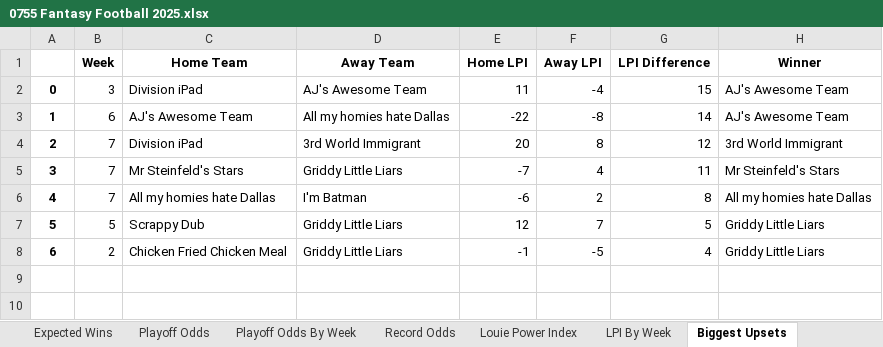
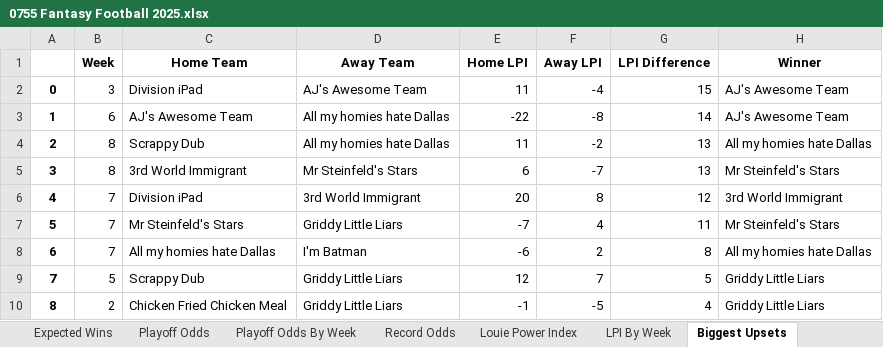
Before and after one commit to LouieR3/FantasyFootballApp, an Excel workbook: leagues/0755 Fantasy Football 2025.xlsx, sheet Biggest Upsets, drawn as a sheet; values as stored, in another font and other column widths than the file's, no borders; addresses are those after the commit; the diff names each change by its address in the sheet, - before the commit and + after, or states it on an @@ line.

```diff
--- a/leagues/0755 Fantasy Football 2025.xlsx (sheet Biggest Upsets)
+++ b/leagues/0755 Fantasy Football 2025.xlsx (sheet Biggest Upsets)
+row 4: 2 | 8 | Scrappy Dub | All my homies hate Dallas | 11 | -2 | 13 | All my homies hate Dallas
+row 5: 3 | 8 | 3rd World Immigrant | Mr Steinfeld's Stars | 6 | -7 | 13 | Mr Steinfeld's Stars
@@ column A renumbered from row 6 down @@
```
Also changed, not shown: sheet Playoff Odds, sheet Playoff Odds By Week, sheet Schedule Grid, sheet Record Odds, sheet LPI By Week, sheet Louie Power Index, 2 more sheets, leagues/Family Fantasy 2025.xlsx, leagues/Pennoni Younglings 2025.xlsx, 14 other files.
